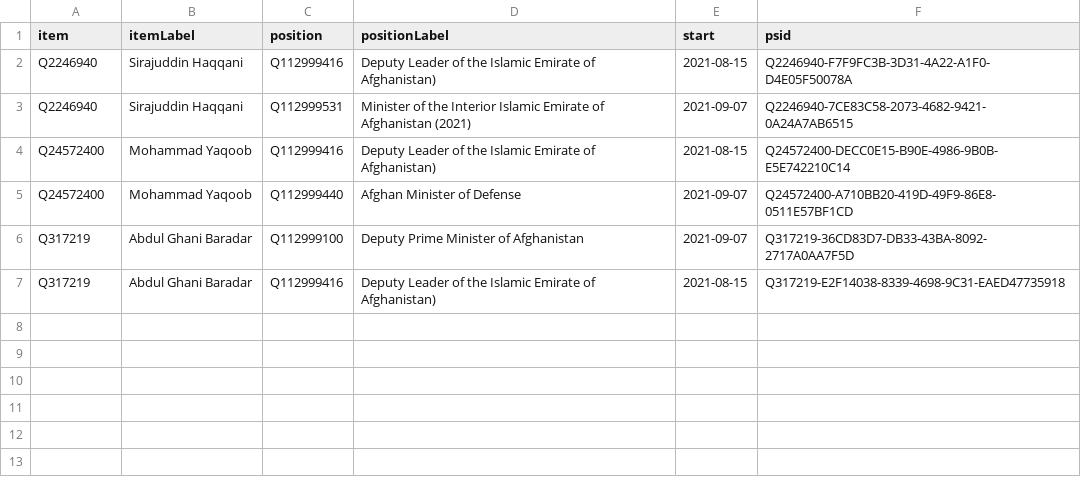
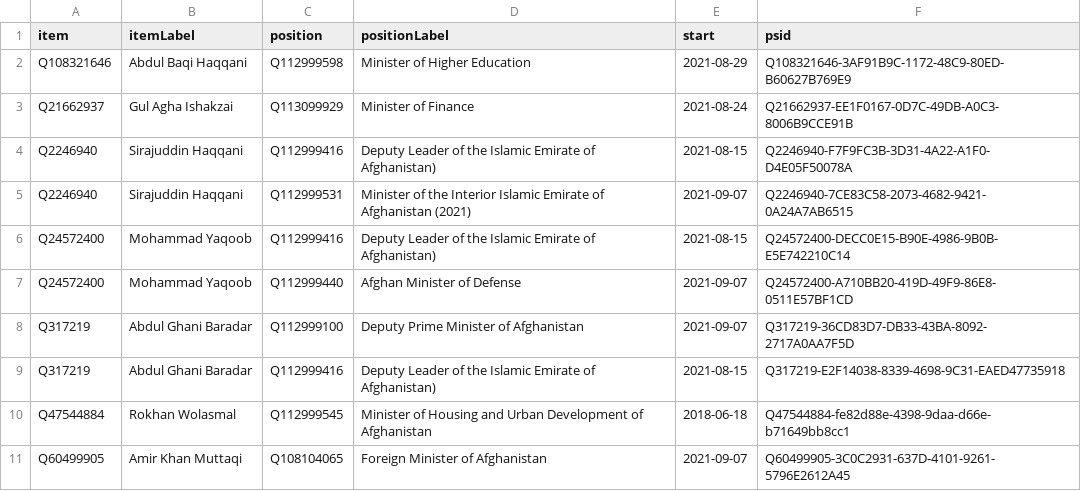
Before and after one commit to every-politician-scrapers/afghanistan, a CSV file: wikidata/results/current-cabinet.csv, drawn as a sheet.

Commit message:
Run SPARQL queries

```diff
--- a/wikidata/results/current-cabinet.csv
+++ b/wikidata/results/current-cabinet.csv
@@ -1,2 +1,4 @@
 item,itemLabel,position,positionLabel,start,psid
+Q108321646,Abdul Baqi Haqqani,Q112999598,Minister of Higher Education,2021-08-29,Q108321646-3AF91B9C-1172-48C9-80ED-B60627B769E9
+Q21662937,Gul Agha Ishakzai,Q113099929,Minister of Finance,2021-08-24,Q21662937-EE1F0167-0D7C-49DB-A0C3-8006B9CCE91B
 Q2246940,Sirajuddin Haqqani,Q112999416,Deputy Leader of the Islamic Emirate of Afghanistan),2021-08-15,Q2246940-F7F9FC3B-3D31-4A22-A1F0-D4E05F50078A
@@ -7 +9,3 @@ Q317219,Abdul Ghani Baradar,Q112999100,Deputy Prime Minister of Afghanistan,2021
 Q317219,Abdul Ghani Baradar,Q112999416,Deputy Leader of the Islamic Emirate of Afghanistan),2021-08-15,Q317219-E2F14038-8339-4698-9C31-EAED47735918
+Q47544884,Rokhan Wolasmal,Q112999545,Minister of Housing and Urban Development of Afghanistan,2018-06-18,Q47544884-fe82d88e-4398-9daa-d66e-b71649bb8cc1
+Q60499905,Amir Khan Muttaqi,Q108104065,Foreign Minister of Afghanistan,2021-09-07,Q60499905-3C0C2931-637D-4101-9261-5796E2612A45
```
